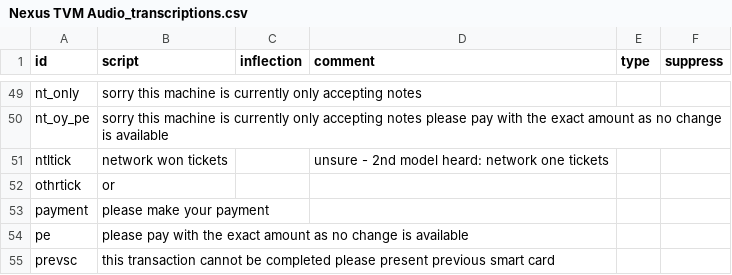
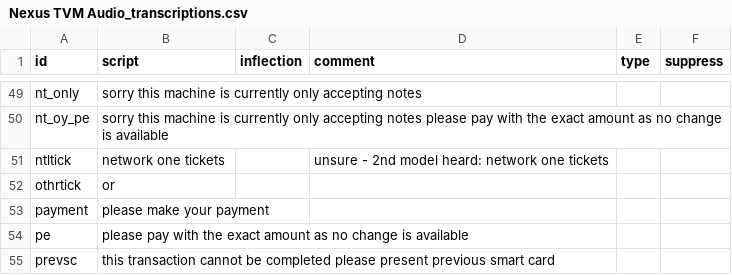
Before and after one commit to theashleygirl/nexus-tyne-and-wear-metro, a CSV file: Transcripts/Nexus TVM Audio_transcriptions.csv, drawn as a sheet; only a part is shown, gaps mark what is left out.

```diff
--- a/Transcripts/Nexus TVM Audio_transcriptions.csv
+++ b/Transcripts/Nexus TVM Audio_transcriptions.csv
@@ -50,3 +50,3 @@ nt_only,sorry this machine is currently only accepting notes,,,,
 nt_oy_pe,sorry this machine is currently only accepting notes please pay with the exact amount as no change is available,,,,
-ntltick,network won tickets,,unsure - 2nd model heard: network one tickets,,
+ntltick,network one tickets,,unsure - 2nd model heard: network one tickets,,
 othrtick,or,,,,
```
Also changed, not shown: Transcripts/PA Files (Female Voice)_transcriptions.csv, Transcripts/PA Files (Male Voice)_transcriptions.csv, 1 other file.
